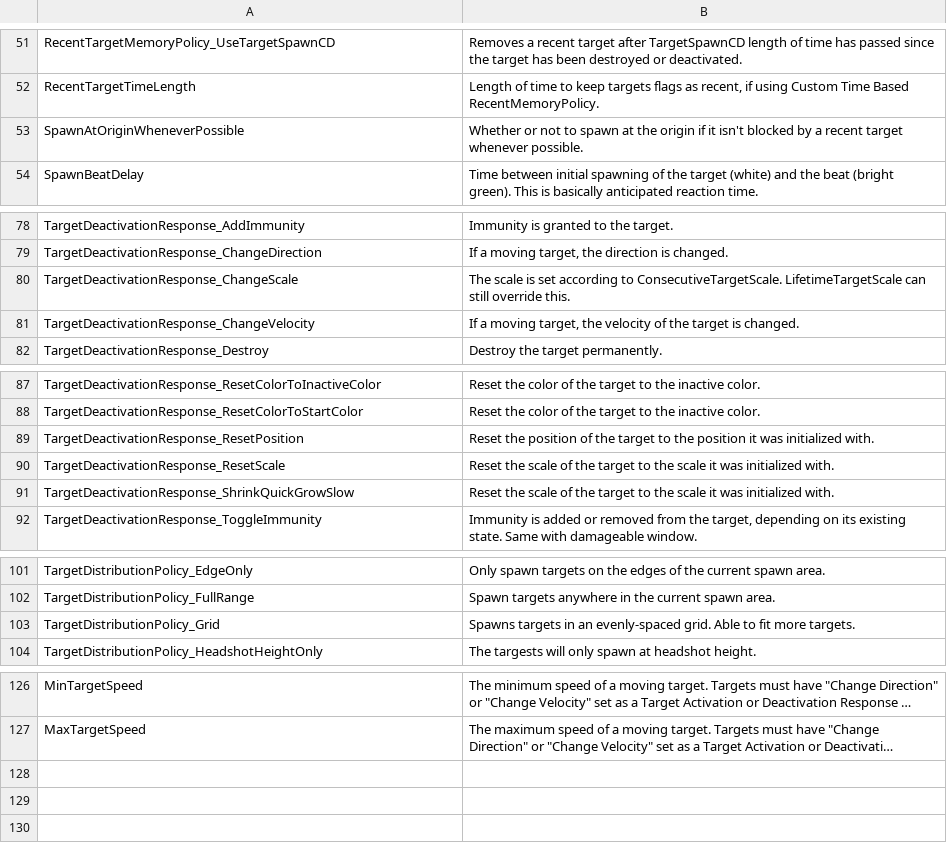
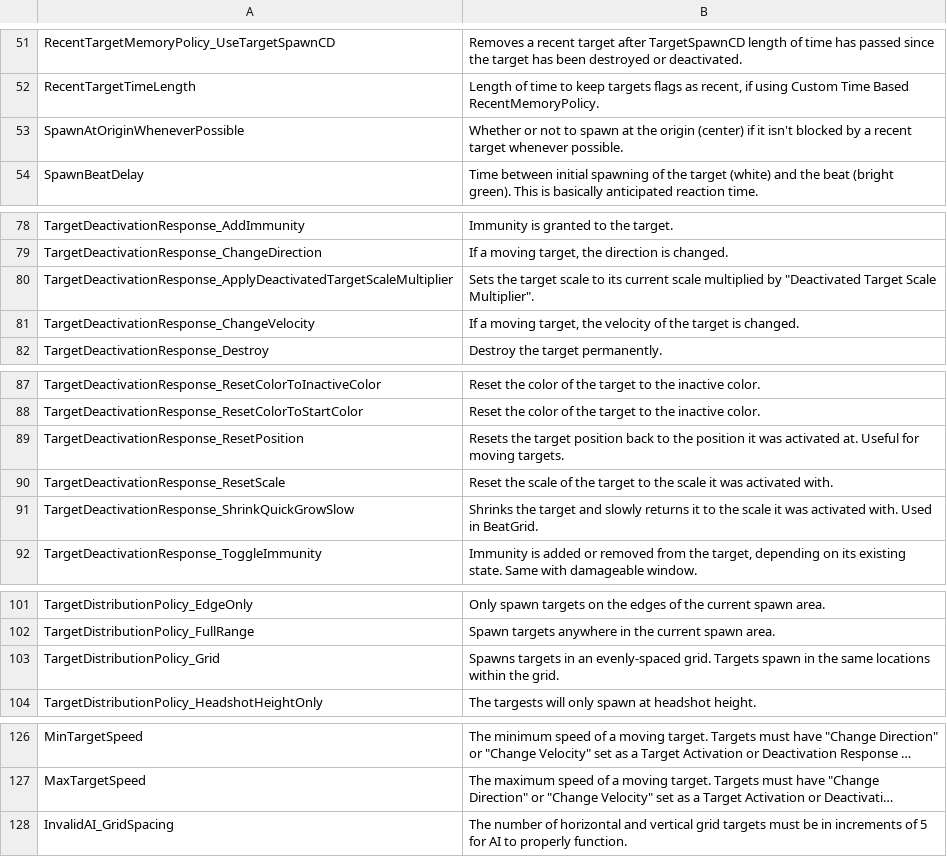
Before and after one commit to markoleptic/BeatShot, a CSV file: Content/NonAssets/Tooltips.csv, drawn as a sheet; only a part is shown, gaps mark what is left out; long unchanged cells end in …; removed rows and columns are numbered as before the commit, all else as after; the diff names each change by its address in the sheet, - before the commit and + after, or states it on an @@ line.

```diff
--- a/Content/NonAssets/Tooltips.csv
+++ b/Content/NonAssets/Tooltips.csv
-B53: …the origin if it…
+B53: …the origin (center) if it…
-row 80: TargetDeactivationResponse_ChangeScale | The scale is set according to ConsecutiveTargetScale. LifetimeTargetScale can still override this.
+row 80: TargetDeactivationResponse_ApplyDeactivatedTargetScaleMultiplier | Sets the target scale to its current scale multiplied by "Deactivated Target Scale Multiplier".
-B89: Reset the position of the target to the position it was initialized with.
+B89: Resets the target position back to the position it was activated at. Useful for moving targets.
-B90: …it was initialized with.
+B90: …it was activated with.
-B91: Reset the scale of the target to the scale it was initialized with.
+B91: Shrinks the target and slowly returns it to the scale it was activated with. Used in BeatGrid.
-B103: …evenly-spaced grid. Able to fit more targets.
+B103: …evenly-spaced grid. Targets spawn in the same locations within the grid.
+row 128: InvalidAI_GridSpacing | The number of horizontal and vertical grid targets must be in increments of 5 for AI to properly function.
```
Also changed, not shown: Content/NonAssets/Widgets.csv, 43 other files.
